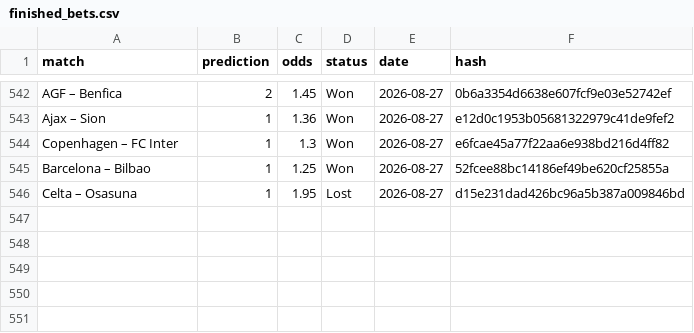
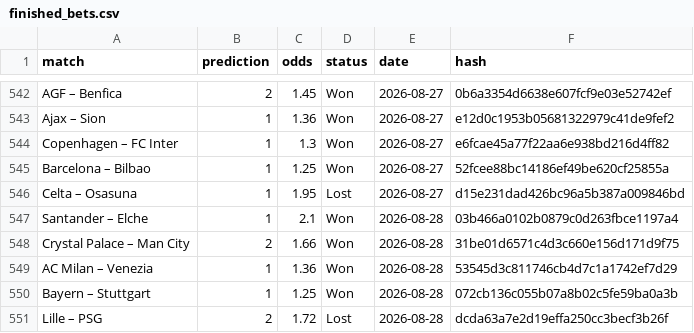
Before and after one commit to dchumari/bet-history, a CSV file: data/finished_bets.csv, drawn as a sheet; only a part is shown, gaps mark what is left out.

```diff
--- a/data/finished_bets.csv
+++ b/data/finished_bets.csv
@@ -546 +546,6 @@ Barcelona – Bilbao,1,1.25,Won,2026-08-27,52fcee88bc14186ef49be620cf25855a
 Celta – Osasuna,1,1.95,Lost,2026-08-27,d15e231dad426bc96a5b387a009846bd
+Santander – Elche,1,2.1,Won,2026-08-28,03b466a0102b0879c0d263fbce1197a4
+Crystal Palace – Man City,2,1.66,Won,2026-08-28,31be01d6571c4d3c660e156d171d9f75
+AC Milan – Venezia,1,1.36,Won,2026-08-28,53545d3c811746cb4d7c1a1742ef7d29
+Bayern – Stuttgart,1,1.25,Won,2026-08-28,072cb136c055b07a8b02c5fe59ba0a3b
+Lille – PSG,2,1.72,Lost,2026-08-28,dcda63a7e2d19effa250cc3becf3b26f
```
Also changed, not shown: 1 other file.
